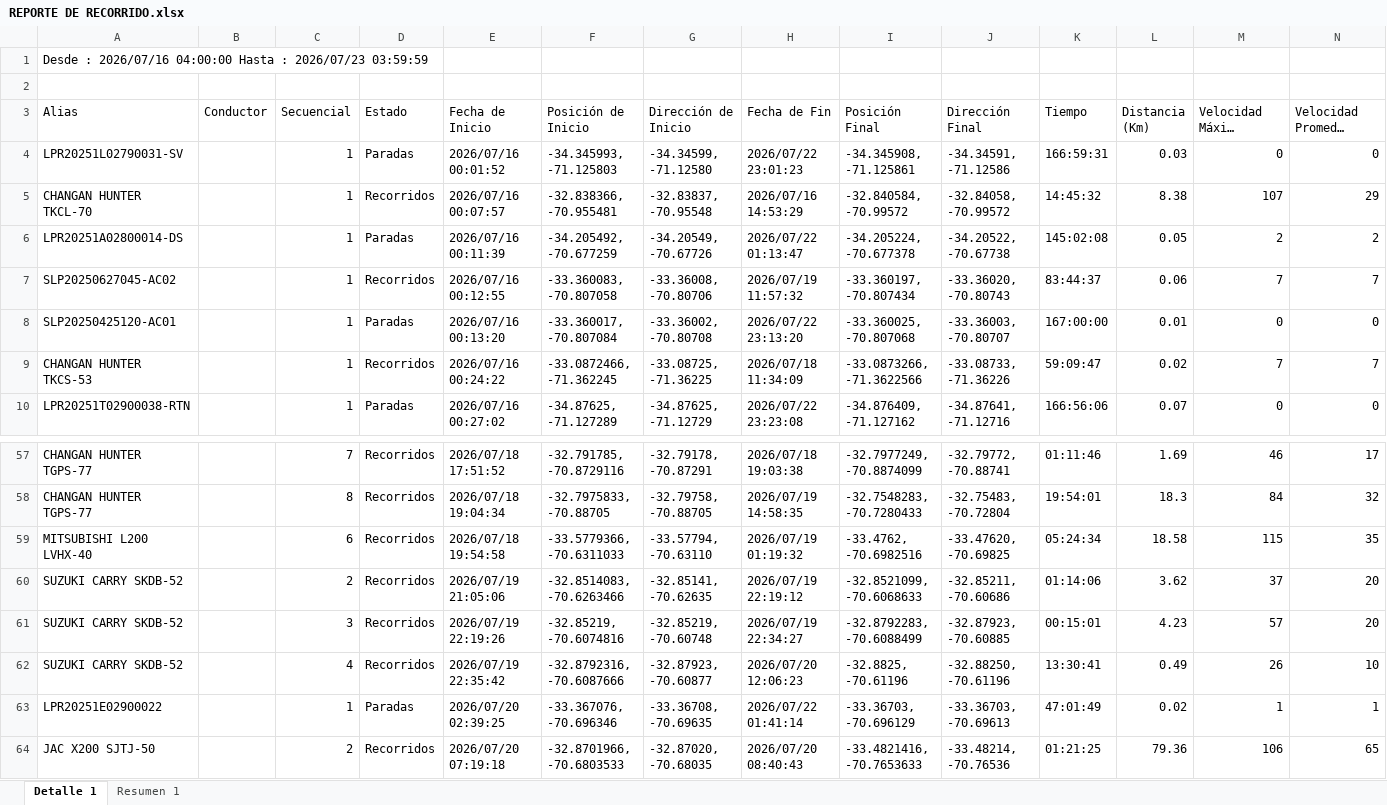
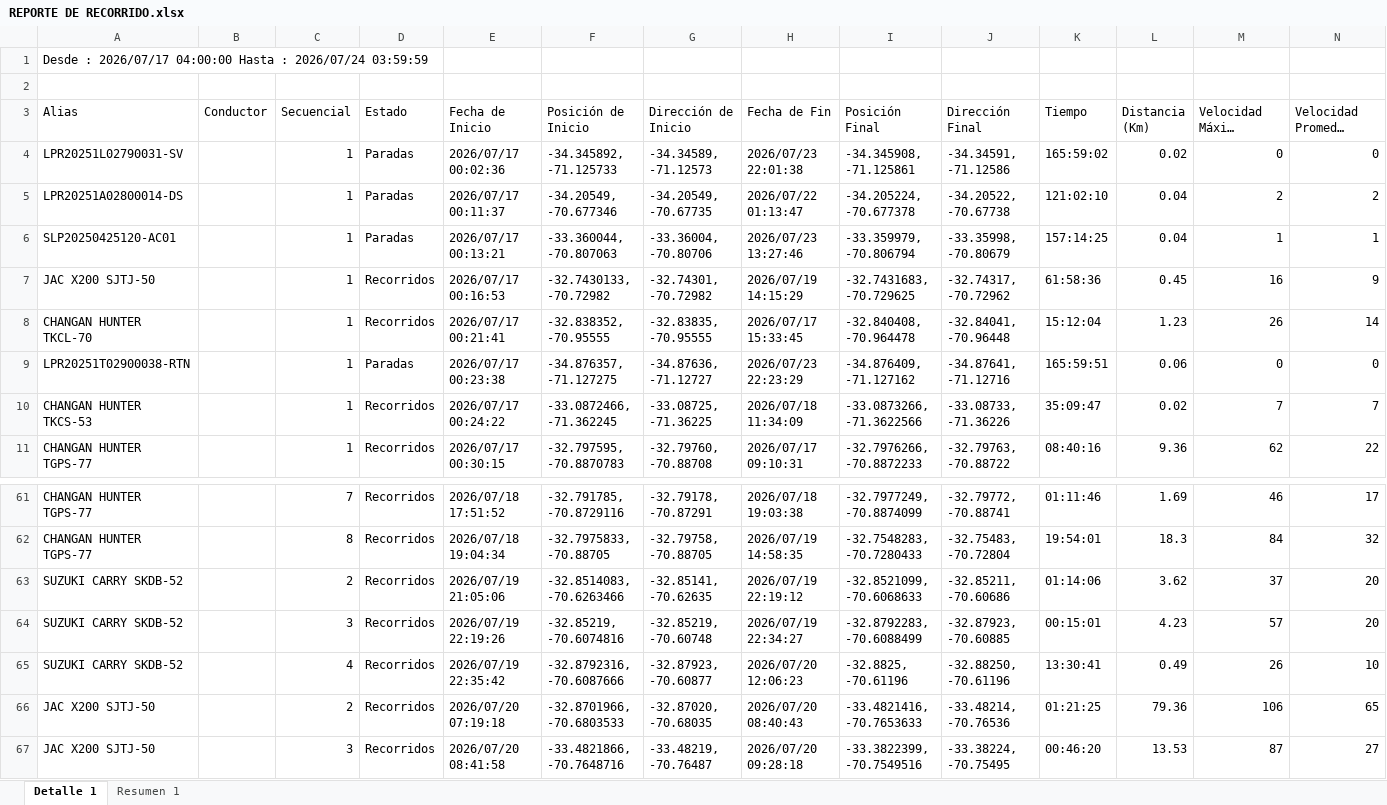
Before and after one commit to WurfelSPA/tracklink-visibility, an Excel workbook: REPORTE DE RECORRIDO.xlsx, sheet Detalle 1, drawn as a sheet; only a part is shown, gaps mark what is left out; the shorter side is filled out with more unchanged rows; long unchanged cells end in …; values as stored, in another font and other column widths than the file's, no borders; removed rows and columns are numbered as before the commit, all else as after; the diff covers the shown part only; the diff names each change by its address in the sheet, - before the commit and + after, or states it on an @@ line.

```diff
--- a/REPORTE DE RECORRIDO.xlsx (sheet Detalle 1)
+++ b/REPORTE DE RECORRIDO.xlsx (sheet Detalle 1)
-A1 (Alias): Desde : 2026/07/16 04:00:00 Hasta : 2026/07/23 03:59:59
+A1 (Alias): Desde : 2026/07/17 04:00:00 Hasta : 2026/07/24 03:59:59
-E4 (Fecha de Inicio): 2026/07/16 00:01:52
+E4 (Fecha de Inicio): 2026/07/17 00:02:36
-F4 (Posición de Inicio): -34.345993, -71.125803
+F4 (Posición de Inicio): -34.345892, -71.125733
-G4 (Dirección de Inicio): -34.34599, -71.12580
+G4 (Dirección de Inicio): -34.34589, -71.12573
-H4 (Fecha de Fin): 2026/07/22 23:01:23
+H4 (Fecha de Fin): 2026/07/23 22:01:38
-K4 (Tiempo): 166:59:31
+K4 (Tiempo): 165:59:02
-L4 (Distancia (Km)): 0.03
+L4 (Distancia (Km)): 0.02
-row 5: CHANGAN HUNTER TKCL-70 |  | 1 | Recorridos | 2026/07/16 00:07:57 | -32.838366, -70.955481 | -32.83837, -70.95548 | 2026/07/16 14:53:29 | -32.840584, -70.99572 | -32.84058, -70.99572 | 14:45:32 | 8.38 | 107 | 29
-E5 (Fecha de Inicio): 2026/07/16 00:11:39
+E5 (Fecha de Inicio): 2026/07/17 00:11:37
-F5 (Posición de Inicio): -34.205492, -70.677259
+F5 (Posición de Inicio): -34.20549, -70.677346
-G5 (Dirección de Inicio): -34.20549, -70.67726
+G5 (Dirección de Inicio): -34.20549, -70.67735
-K5 (Tiempo): 145:02:08
+K5 (Tiempo): 121:02:10
-L5 (Distancia (Km)): 0.05
+L5 (Distancia (Km)): 0.04
-row 7: SLP20250627045-AC02 |  | 1 | Recorridos | 2026/07/16 00:12:55 | -33.360083, -70.807058 | -33.36008, -70.80706 | 2026/07/19 11:57:32 | -33.360197, -70.807434 | -33.36020, -70.80743 | 83:44:37 | 0.06 | 7 | 7
-E6 (Fecha de Inicio): 2026/07/16 00:13:20
+E6 (Fecha de Inicio): 2026/07/17 00:13:21
-F6 (Posición de Inicio): -33.360017, -70.807084
+F6 (Posición de Inicio): -33.360044, -70.807063
-G6 (Dirección de Inicio): -33.36002, -70.80708
+G6 (Dirección de Inicio): -33.36004, -70.80706
-H6 (Fecha de Fin): 2026/07/22 23:13:20
+H6 (Fecha de Fin): 2026/07/23 13:27:46
-I6 (Posición Final): -33.360025, -70.807068
+I6 (Posición Final): -33.359979, -70.806794
-J6 (Dirección Final): -33.36003, -70.80707
+J6 (Dirección Final): -33.35998, -70.80679
-K6 (Tiempo): 167:00:00
+K6 (Tiempo): 157:14:25
-L6 (Distancia (Km)): 0.01
+L6 (Distancia (Km)): 0.04
-M6 (Velocidad Máxima (Km/h)): 0
+M6 (Velocidad Máxima (Km/h)): 1
-N6 (Velocidad Promedio (Km/h)): 0
+N6 (Velocidad Promedio (Km/h)): 1
+row 7: JAC X200 SJTJ-50 |  | 1 | Recorridos | 2026/07/17 00:16:53 | -32.7430133, -70.72982 | -32.74301, -70.72982 | 2026/07/19 14:15:29 | -32.7431683, -70.729625 | -32.74317, -70.72962 | 61:58:36 | 0.45 | 16 | 9
+row 8: CHANGAN HUNTER TKCL-70 |  | 1 | Recorridos | 2026/07/17 00:21:41 | -32.838352, -70.95555 | -32.83835, -70.95555 | 2026/07/17 15:33:45 | -32.840408, -70.964478 | -32.84041, -70.96448 | 15:12:04 | 1.23 | 26 | 14
+row 9: LPR20251T02900038-RTN |  | 1 | Paradas | 2026/07/17 00:23:38 | -34.876357, -71.127275 | -34.87636, -71.12727 | 2026/07/23 22:23:29 | -34.876409, -71.127162 | -34.87641, -71.12716 | 165:59:51 | 0.06 | 0 | 0
-E10 (Fecha de Inicio): 2026/07/16 00:24:22
+E10 (Fecha de Inicio): 2026/07/17 00:24:22
-K10 (Tiempo): 59:09:47
+K10 (Tiempo): 35:09:47
-row 10: LPR20251T02900038-RTN |  | 1 | Paradas | 2026/07/16 00:27:02 | -34.87625, -71.127289 | -34.87625, -71.12729 | 2026/07/22 23:23:08 | -34.876409, -71.127162 | -34.87641, -71.12716 | 166:56:06 | 0.07 | 0 | 0
+row 11: CHANGAN HUNTER TGPS-77 |  | 1 | Recorridos | 2026/07/17 00:30:15 | -32.797595, -70.8870783 | -32.79760, -70.88708 | 2026/07/17 09:10:31 | -32.7976266, -70.8872233 | -32.79763, -70.88722 | 08:40:16 | 9.36 | 62 | 22
-row 59: MITSUBISHI L200 LVHX-40 |  | 6 | Recorridos | 2026/07/18 19:54:58 | -33.5779366, -70.6311033 | -33.57794, -70.63110 | 2026/07/19 01:19:32 | -33.4762, -70.6982516 | -33.47620, -70.69825 | 05:24:34 | 18.58 | 115 | 35
-row 63: LPR20251E02900022 |  | 1 | Paradas | 2026/07/20 02:39:25 | -33.367076, -70.696346 | -33.36708, -70.69635 | 2026/07/22 01:41:14 | -33.36703, -70.696129 | -33.36703, -70.69613 | 47:01:49 | 0.02 | 1 | 1
```
Also changed, not shown: 25 added rows, 15 removed rows and 113 edited cells elsewhere in this sheet, sheet Resumen 1.
